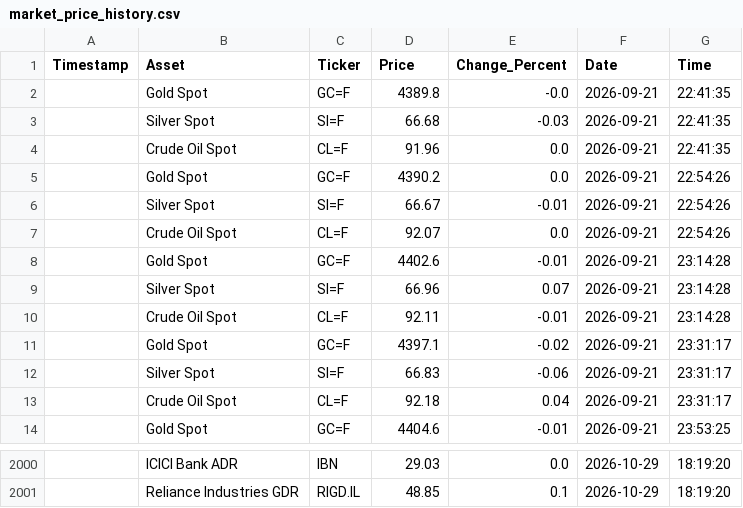
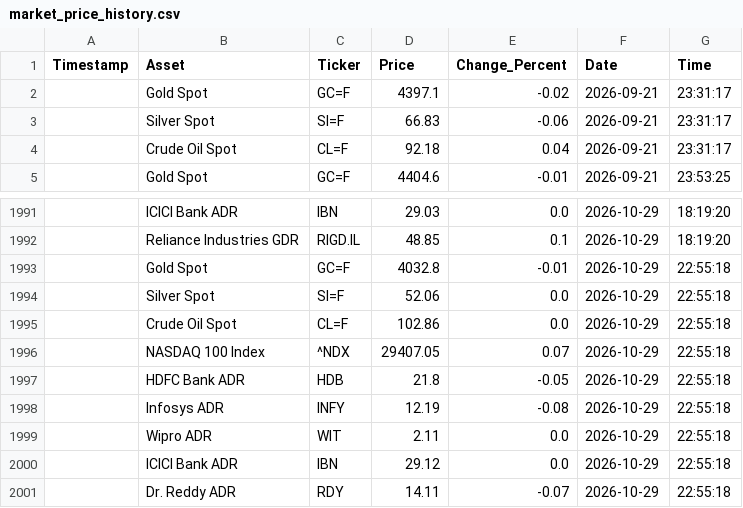
Before and after one commit to bubi001/etf-automated-tracker, a CSV file: market_price_history.csv, drawn as a sheet; only a part is shown, gaps mark what is left out; removed rows and columns are numbered as before the commit, all else as after; the diff names each change by its address in the sheet, - before the commit and + after, or states it on an @@ line.

```diff
--- a/market_price_history.csv
+++ b/market_price_history.csv
-row 2:  | Gold Spot | GC=F | 4389.8 | -0.0 | 2026-09-21 | 22:41:35
-row 3:  | Silver Spot | SI=F | 66.68 | -0.03 | 2026-09-21 | 22:41:35
-row 4:  | Crude Oil Spot | CL=F | 91.96 | 0.0 | 2026-09-21 | 22:41:35
-row 5:  | Gold Spot | GC=F | 4390.2 | 0.0 | 2026-09-21 | 22:54:26
-row 6:  | Silver Spot | SI=F | 66.67 | -0.01 | 2026-09-21 | 22:54:26
-row 7:  | Crude Oil Spot | CL=F | 92.07 | 0.0 | 2026-09-21 | 22:54:26
-row 8:  | Gold Spot | GC=F | 4402.6 | -0.01 | 2026-09-21 | 23:14:28
-row 9:  | Silver Spot | SI=F | 66.96 | 0.07 | 2026-09-21 | 23:14:28
-row 10:  | Crude Oil Spot | CL=F | 92.11 | -0.01 | 2026-09-21 | 23:14:28
+row 1993:  | Gold Spot | GC=F | 4032.8 | -0.01 | 2026-10-29 | 22:55:18
+row 1994:  | Silver Spot | SI=F | 52.06 | 0.0 | 2026-10-29 | 22:55:18
+row 1995:  | Crude Oil Spot | CL=F | 102.86 | 0.0 | 2026-10-29 | 22:55:18
+row 1996:  | NASDAQ 100 Index | ^NDX | 29407.05 | 0.07 | 2026-10-29 | 22:55:18
+row 1997:  | HDFC Bank ADR | HDB | 21.8 | -0.05 | 2026-10-29 | 22:55:18
+row 1998:  | Infosys ADR | INFY | 12.19 | -0.08 | 2026-10-29 | 22:55:18
+row 1999:  | Wipro ADR | WIT | 2.11 | 0.0 | 2026-10-29 | 22:55:18
+row 2000:  | ICICI Bank ADR | IBN | 29.12 | 0.0 | 2026-10-29 | 22:55:18
+row 2001:  | Dr. Reddy ADR | RDY | 14.11 | -0.07 | 2026-10-29 | 22:55:18
```
